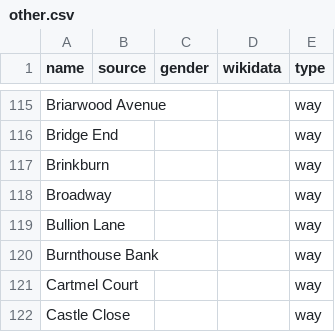
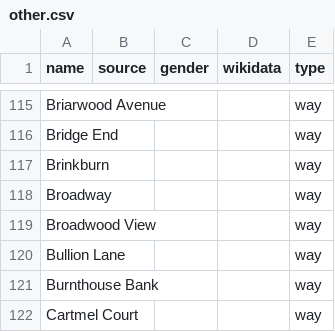
Before and after one commit to EqualStreetNames/equalstreetnames-chester-le-street, a CSV file: data/other.csv, drawn as a sheet; only a part is shown, gaps mark what is left out; the shorter side is filled out with more unchanged rows; the diff names each change by its address in the sheet, - before the commit and + after, or states it on an @@ line.

```diff
--- a/data/other.csv
+++ b/data/other.csv
+row 119: Broadwood View |  |  |  | way
```
Also changed, not shown: 2 other files.
